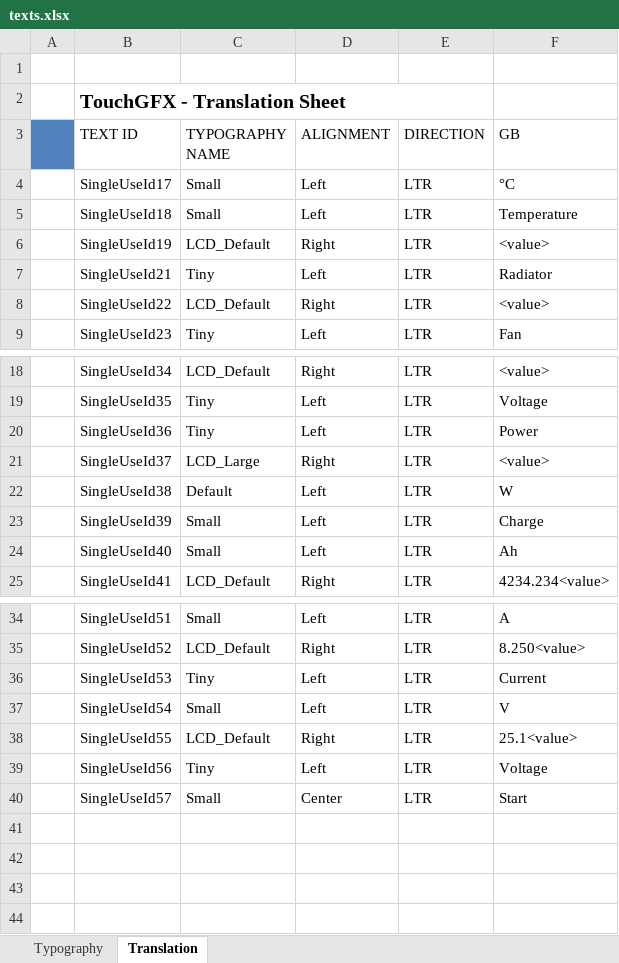
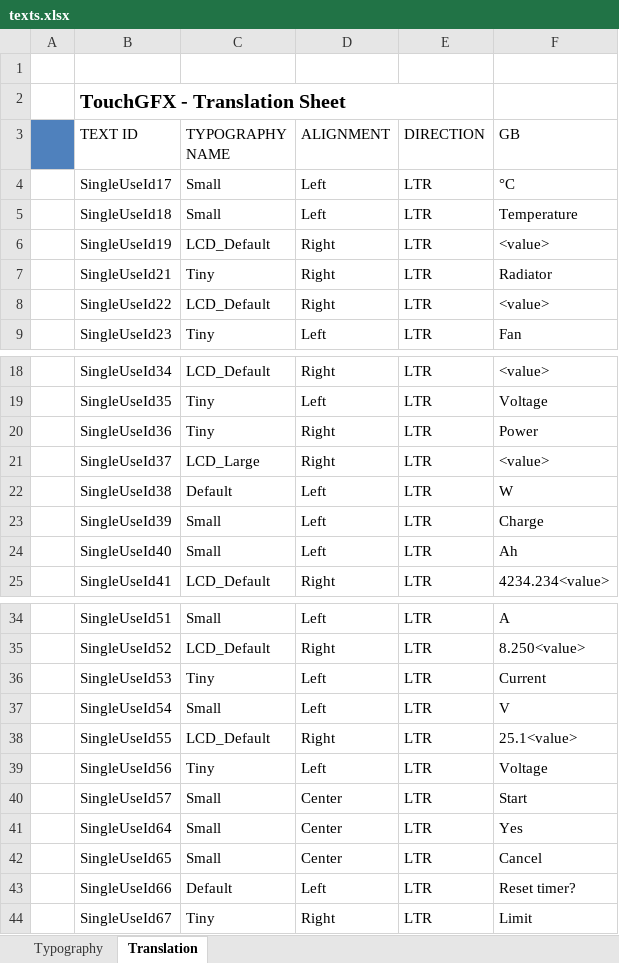
Before and after one commit to jakubprzybytek/ActiveLoad, an Excel workbook: STM32CubeIDE/ActiveLoadBigMosfets/TouchGFX/assets/texts/texts.xlsx, sheet Translation, drawn as a sheet; only a part is shown, gaps mark what is left out; values as stored, in another font and other column widths than the file's, no borders; the diff names each change by its address in the sheet, - before the commit and + after, or states it on an @@ line.

```diff
--- a/STM32CubeIDE/ActiveLoadBigMosfets/TouchGFX/assets/texts/texts.xlsx (sheet Translation)
+++ b/STM32CubeIDE/ActiveLoadBigMosfets/TouchGFX/assets/texts/texts.xlsx (sheet Translation)
-D7 (ALIGNMENT): Left
+D7 (ALIGNMENT): Right
-D20 (ALIGNMENT): Left
+D20 (ALIGNMENT): Right
+row 41:  | SingleUseId64 | Small | Center | LTR | Yes
+row 42:  | SingleUseId65 | Small | Center | LTR | Cancel
+row 43:  | SingleUseId66 | Default | Left | LTR | Reset timer?
+row 44:  | SingleUseId67 | Tiny | Right | LTR | Limit
```
Also changed, not shown: 52 other files.
